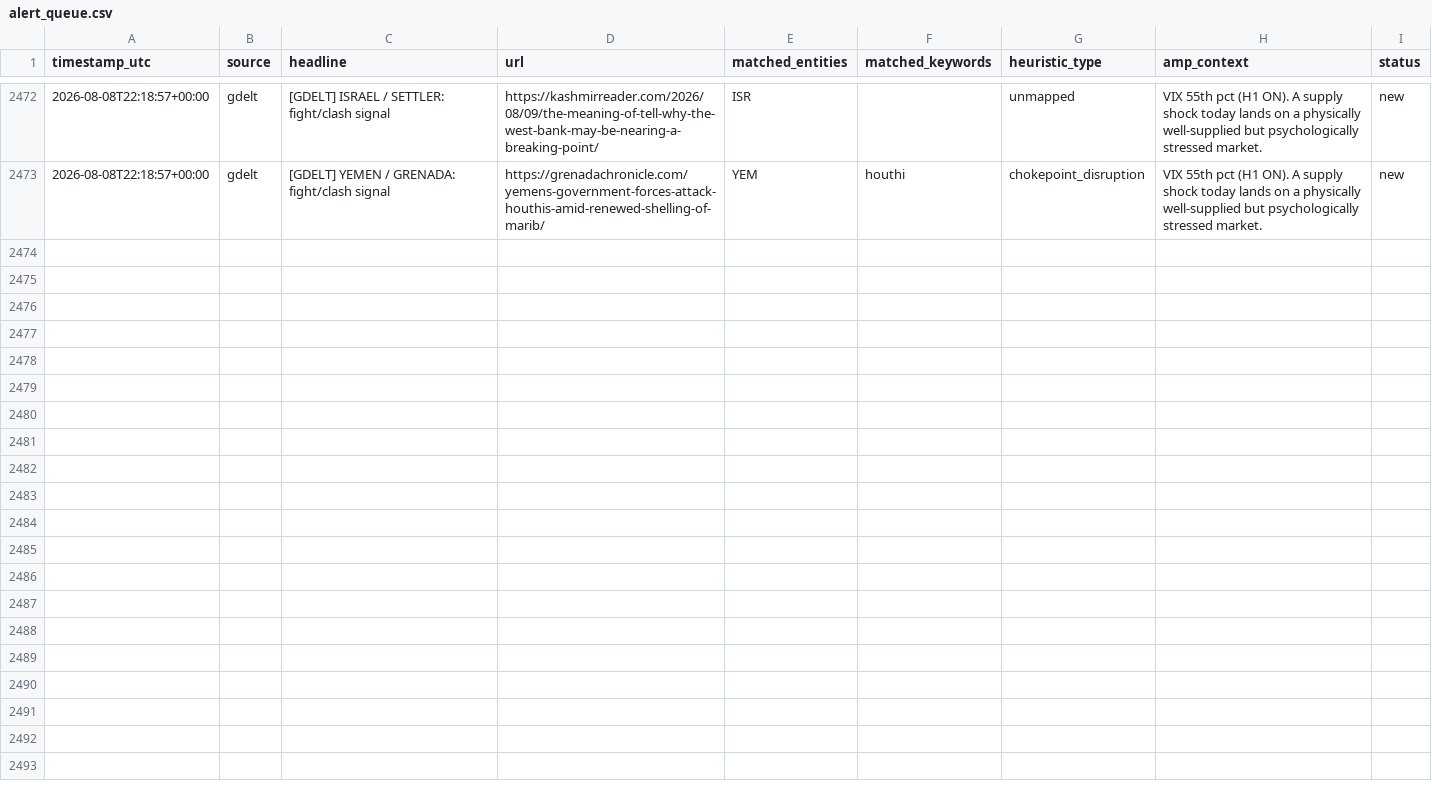
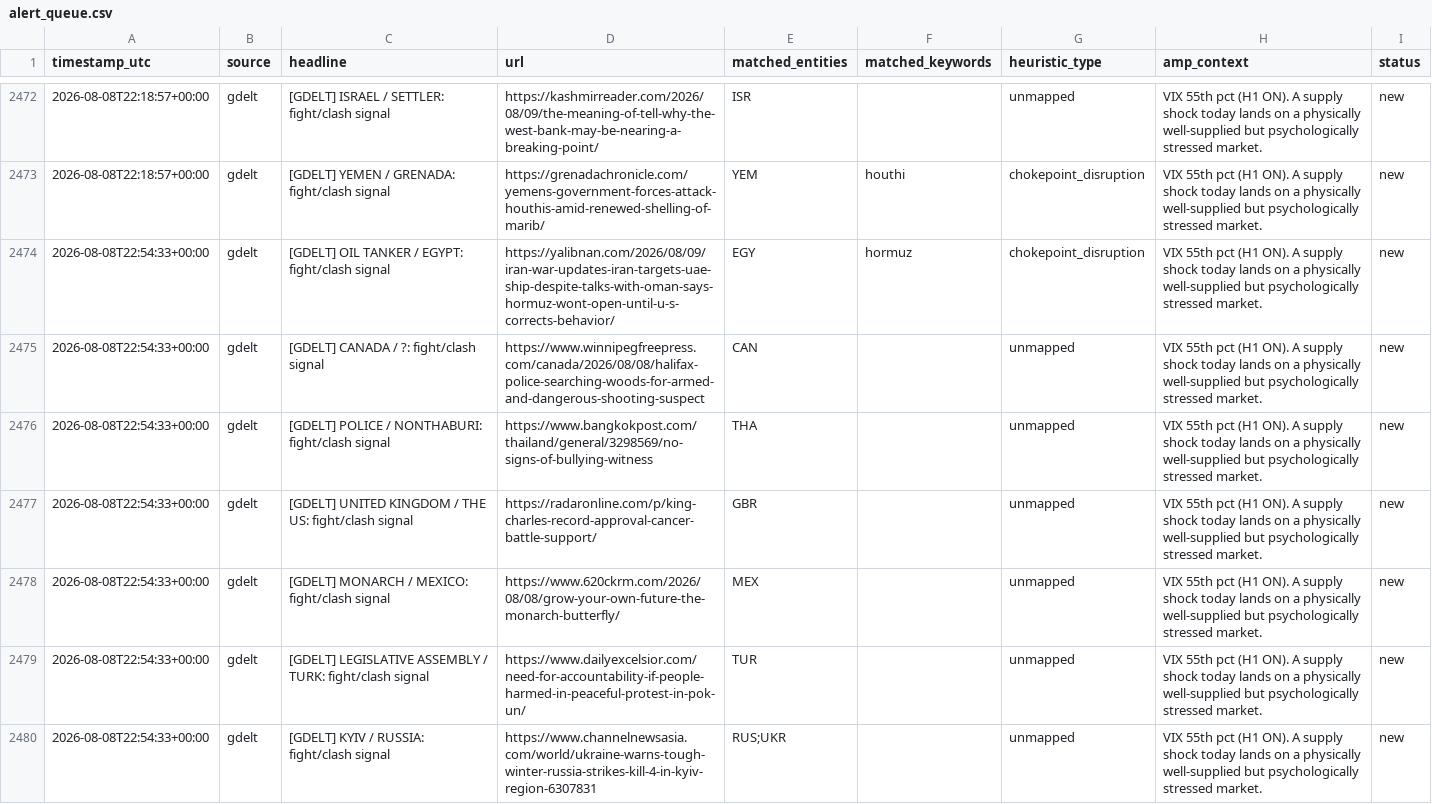
Before and after one commit to josephdelany/ripple-engine, a CSV file: data/alert_queue.csv, drawn as a sheet; only a part is shown, gaps mark what is left out; the diff names each change by its address in the sheet, - before the commit and + after, or states it on an @@ line.

```diff
--- a/data/alert_queue.csv
+++ b/data/alert_queue.csv
+row 2474: 2026-08-08T22:54:33+00:00 | gdelt | [GDELT] OIL TANKER / EGYPT: fight/clash signal | https://yalibnan.com/2026/08/09/iran-war-updates-iran-targets-uae-ship-despite-talks-with-oman-says-hormuz-wont-open-until-u-s-corrects-behavior/ | EGY | hormuz | chokepoint_disruption | VIX 55th pct (H1 ON). A supply shock today lands on a physically well-supplied but psychologically stressed market. | new
+row 2475: 2026-08-08T22:54:33+00:00 | gdelt | [GDELT] CANADA / ?: fight/clash signal | https://www.winnipegfreepress.com/canada/2026/08/08/halifax-police-searching-woods-for-armed-and-dangerous-shooting-suspect | CAN |  | unmapped | VIX 55th pct (H1 ON). A supply shock today lands on a physically well-supplied but psychologically stressed market. | new
+row 2476: 2026-08-08T22:54:33+00:00 | gdelt | [GDELT] POLICE / NONTHABURI: fight/clash signal | https://www.bangkokpost.com/thailand/general/3298569/no-signs-of-bullying-witness | THA |  | unmapped | VIX 55th pct (H1 ON). A supply shock today lands on a physically well-supplied but psychologically stressed market. | new
+row 2477: 2026-08-08T22:54:33+00:00 | gdelt | [GDELT] UNITED KINGDOM / THE US: fight/clash signal | https://radaronline.com/p/king-charles-record-approval-cancer-battle-support/ | GBR |  | unmapped | VIX 55th pct (H1 ON). A supply shock today lands on a physically well-supplied but psychologically stressed market. | new
+row 2478: 2026-08-08T22:54:33+00:00 | gdelt | [GDELT] MONARCH / MEXICO: fight/clash signal | https://www.620ckrm.com/2026/08/08/grow-your-own-future-the-monarch-butterfly/ | MEX |  | unmapped | VIX 55th pct (H1 ON). A supply shock today lands on a physically well-supplied but psychologically stressed market. | new
+row 2479: 2026-08-08T22:54:33+00:00 | gdelt | [GDELT] LEGISLATIVE ASSEMBLY / TURK: fight/clash signal | https://www.dailyexcelsior.com/need-for-accountability-if-people-harmed-in-peaceful-protest-in-pok-un/ | TUR |  | unmapped | VIX 55th pct (H1 ON). A supply shock today lands on a physically well-supplied but psychologically stressed market. | new
+row 2480: 2026-08-08T22:54:33+00:00 | gdelt | [GDELT] KYIV / RUSSIA: fight/clash signal | https://www.channelnewsasia.com/world/ukraine-warns-tough-winter-russia-strikes-kill-4-in-kyiv-region-6307831 | RUS;UKR |  | unmapped | VIX 55th pct (H1 ON). A supply shock today lands on a physically well-supplied but psychologically stressed market. | new
```
Also changed, not shown: data/state/situation_log.csv, 1 other file.
